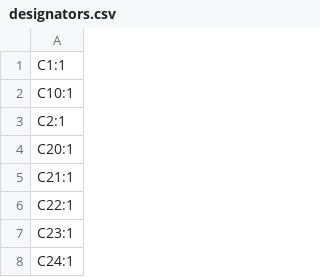
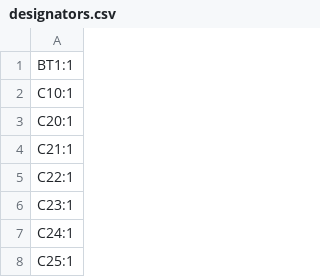
Before and after one commit to moclei/motion-play, a CSV file: hardware/pcb-main/kicad/production/designators.csv, drawn as a sheet; only a part is shown; the shorter side is filled out with more unchanged rows; the diff covers the shown part only.

```diff
--- a/hardware/pcb-main/kicad/production/designators.csv
+++ b/hardware/pcb-main/kicad/production/designators.csv
@@ -1,4 +1,3 @@
-C1:1
+BT1:1
 C10:1
-C2:1
 C20:1
```
Also changed, not shown: 21 added rows, 10 removed rows and 2 edited cells elsewhere in this file, hardware/pcb-main/kicad/production/bom.csv, hardware/pcb-main/kicad/production/positions.csv, 17 other files.
